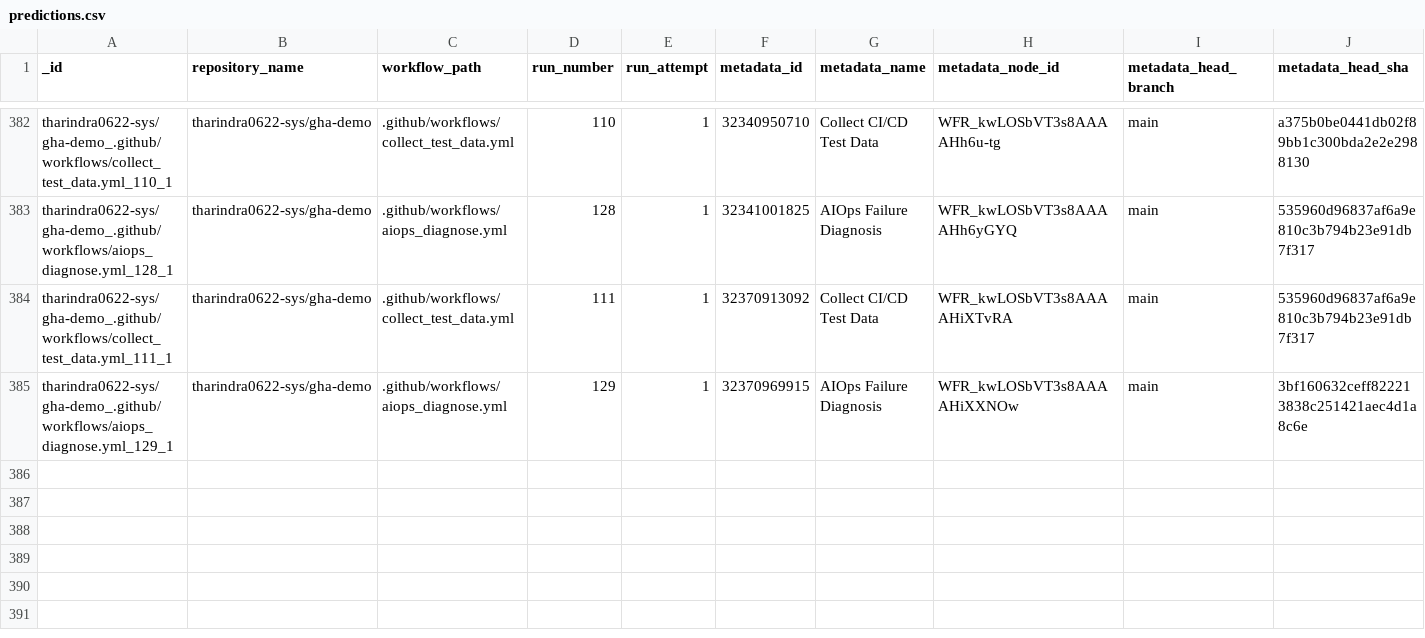
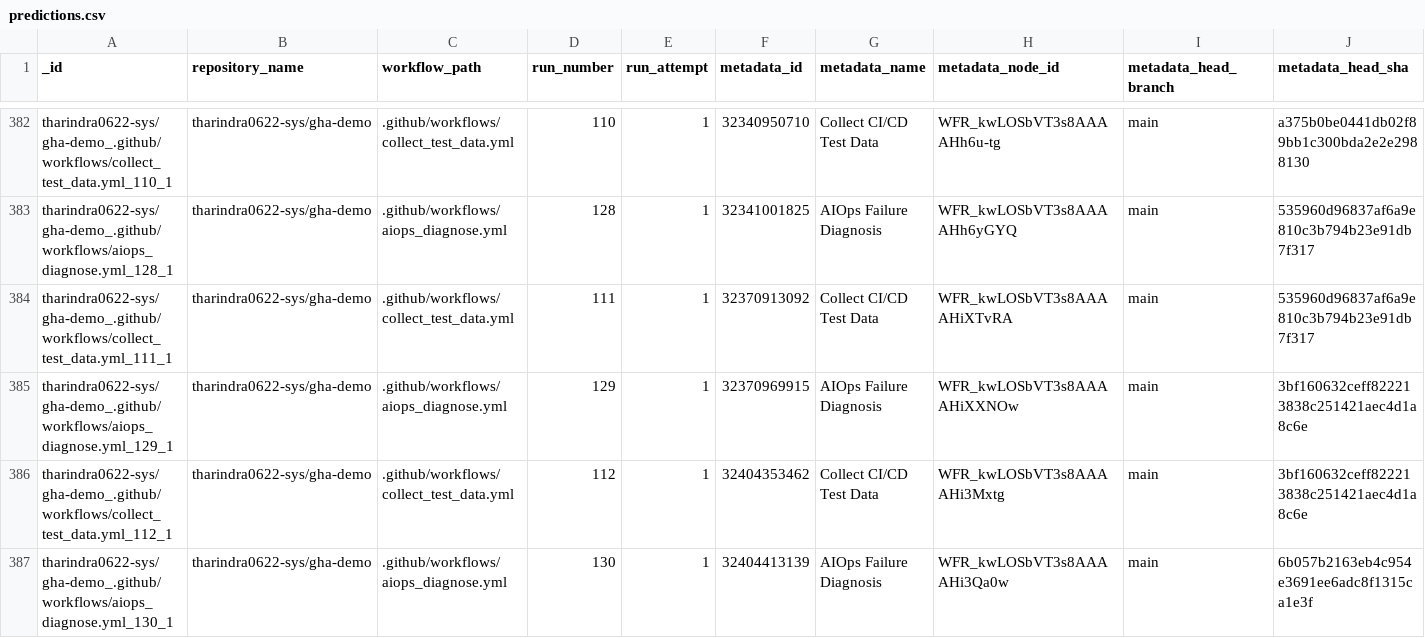
Before and after one commit to tharindra0622-sys/gha-demo, a CSV file: data/predictions.csv, drawn as a sheet; only a part is shown, gaps mark what is left out; rows hold the shown columns only; the diff names each change by its address in the sheet, - before the commit and + after, or states it on an @@ line.

```diff
--- a/data/predictions.csv
+++ b/data/predictions.csv
+row 386: tharindra0622-sys/gha-demo_.github/workflows/collect_test_data.yml_112_1 | tharindra0622-sys/gha-demo | .github/workflows/collect_test_data.yml | 112 | 1 | 32404353462 | Collect CI/CD Test Data | WFR_kwLOSbVT3s8AAAAHi3Mxtg | main | 3bf160632ceff822213838c251421aec4d1a8c6e
+row 387: tharindra0622-sys/gha-demo_.github/workflows/aiops_diagnose.yml_130_1 | tharindra0622-sys/gha-demo | .github/workflows/aiops_diagnose.yml | 130 | 1 | 32404413139 | AIOps Failure Diagnosis | WFR_kwLOSbVT3s8AAAAHi3Qa0w | main | 6b057b2163eb4c954e3691ee6adc8f1315ca1e3f
```
Also changed, not shown: data/test_data.csv, 1 other file.
